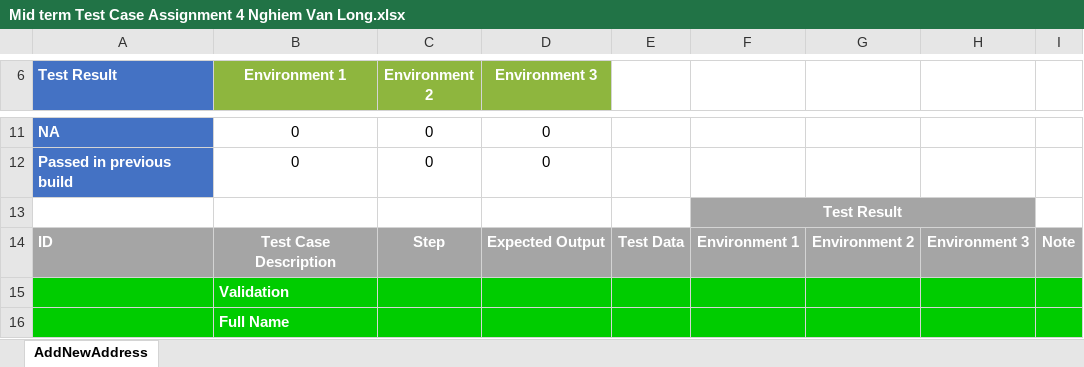
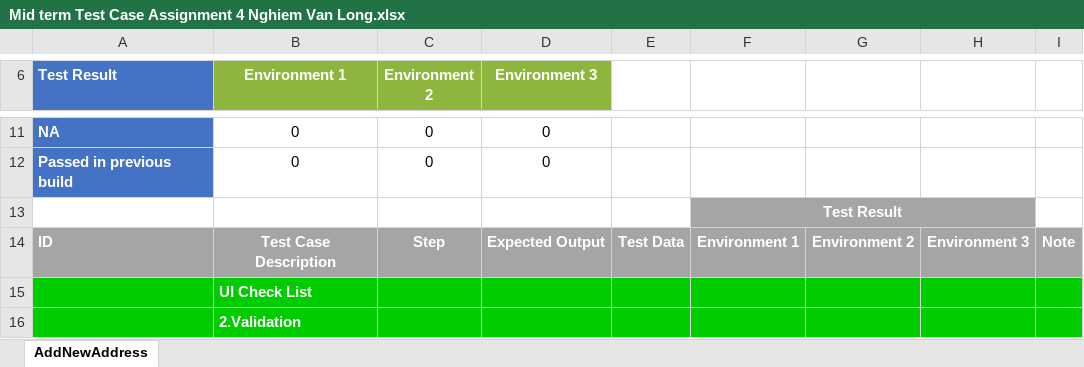
Before and after one commit to oniyatos/Auto-Homework, an Excel workbook: Mid term/Test Case/Mid term Test Case Assignment 4 Nghiem Van Long.xlsx, sheet AddNewAddress, drawn as a sheet; only a part is shown, gaps mark what is left out; values as stored, in another font and other column widths than the file's, no borders; the diff covers the shown part only; the diff names each change by its address in the sheet, - before the commit and + after, or states it on an @@ line.

Commit message:
Add files via upload

```diff
--- a/Mid term/Test Case/Mid term Test Case Assignment 4 Nghiem Van Long.xlsx (sheet AddNewAddress)
+++ b/Mid term/Test Case/Mid term Test Case Assignment 4 Nghiem Van Long.xlsx (sheet AddNewAddress)
-B15 (Environment 1): Validation
+B15 (Environment 1): UI Check List
-B16 (Environment 1): Full Name
+B16 (Environment 1): 2.Validation
```
Also changed, not shown: 1 added row and 7 edited cells elsewhere in this sheet, formulas that keep their value.
